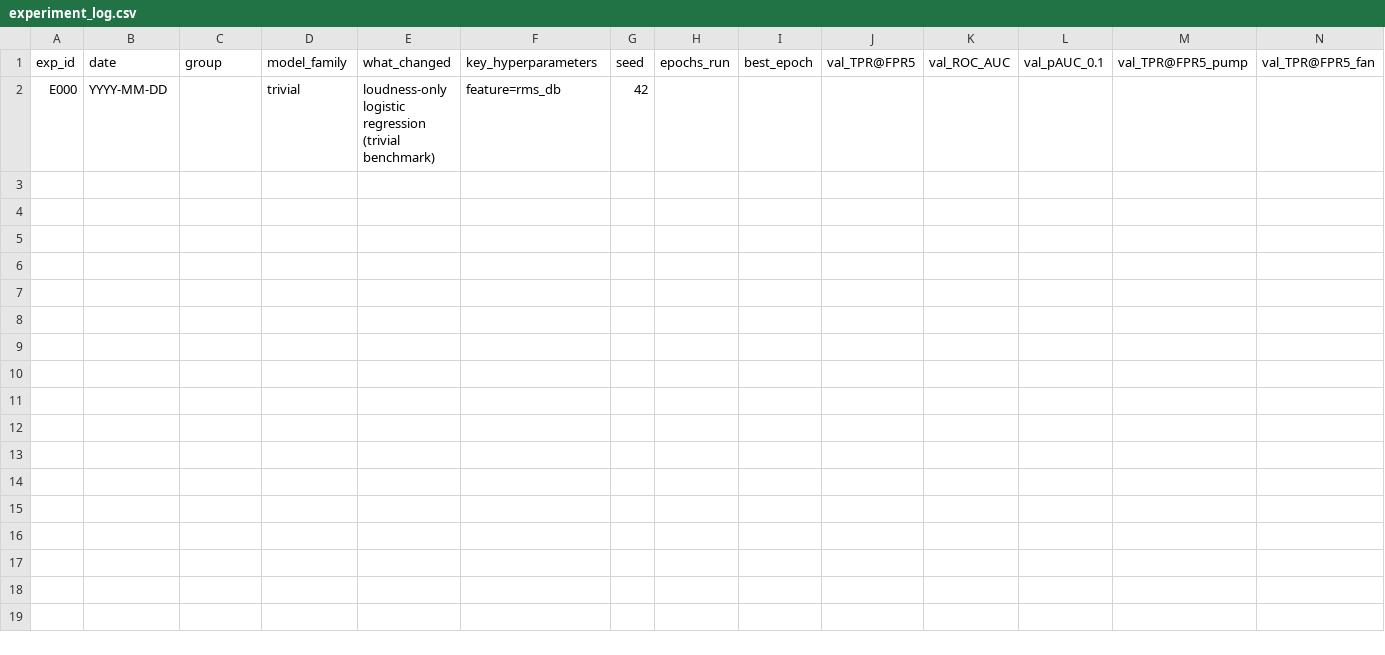
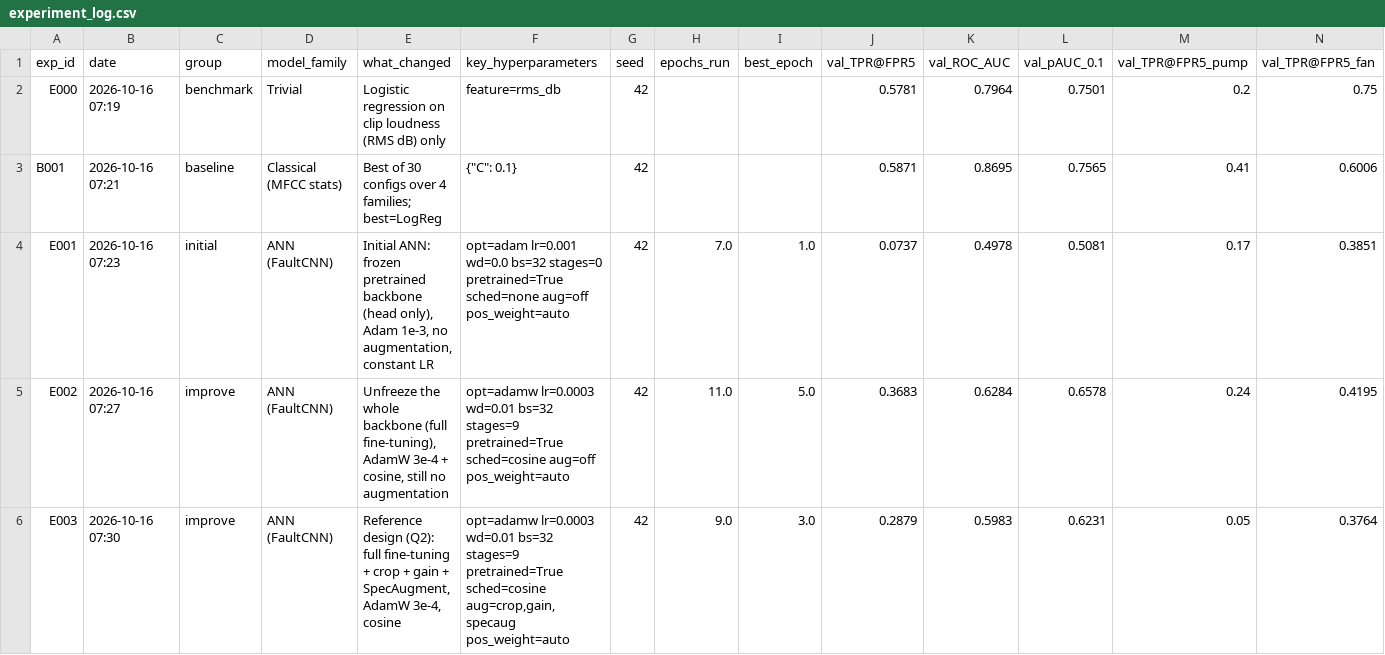
Before and after one commit to pasiuvi/mimii-machine-fault-detection, a CSV file: experiments/experiment_log.csv, drawn as a sheet; only a part is shown; removed rows and columns are numbered as before the commit, all else as after; rows hold the shown columns only; the diff names each change by its address in the sheet, - before the commit and + after, or states it on an @@ line.

Commit message:
Q3: baseline search (30 configs), E000, B001, E001-E003

```diff
--- a/experiments/experiment_log.csv
+++ b/experiments/experiment_log.csv
-row 2: E000 | YYYY-MM-DD |  | trivial | loudness-only logistic regression (trivial benchmark) | feature=rms_db | 42
+row 2: E000 | 2026-10-16 07:19 | benchmark | Trivial | Logistic regression on clip loudness (RMS dB) only | feature=rms_db | 42 |  |  | 0.5781 | 0.7964 | 0.7501 | 0.2 | 0.75
+row 3: B001 | 2026-10-16 07:21 | baseline | Classical (MFCC stats) | Best of 30 configs over 4 families; best=LogReg | {"C": 0.1} | 42 |  |  | 0.5871 | 0.8695 | 0.7565 | 0.41 | 0.6006
+row 4: E001 | 2026-10-16 07:23 | initial | ANN (FaultCNN) | Initial ANN: frozen pretrained backbone (head only), Adam 1e-3, no augmentation, constant LR | opt=adam lr=0.001 wd=0.0 bs=32 stages=0 pretrained=True sched=none aug=off pos_weight=auto | 42 | 7.0 | 1.0 | 0.0737 | 0.4978 | 0.5081 | 0.17 | 0.3851
+row 5: E002 | 2026-10-16 07:27 | improve | ANN (FaultCNN) | Unfreeze the whole backbone (full fine-tuning), AdamW 3e-4 + cosine, still no augmentation | opt=adamw lr=0.0003 wd=0.01 bs=32 stages=9 pretrained=True sched=cosine aug=off pos_weight=auto | 42 | 11.0 | 5.0 | 0.3683 | 0.6284 | 0.6578 | 0.24 | 0.4195
+row 6: E003 | 2026-10-16 07:30 | improve | ANN (FaultCNN) | Reference design (Q2): full fine-tuning + crop + gain + SpecAugment, AdamW 3e-4, cosine | opt=adamw lr=0.0003 wd=0.01 bs=32 stages=9 pretrained=True sched=cosine aug=crop,gain,specaug pos_weight=auto | 42 | 9.0 | 3.0 | 0.2879 | 0.5983 | 0.6231 | 0.05 | 0.3764
```
Also changed, not shown: 1 other file.
